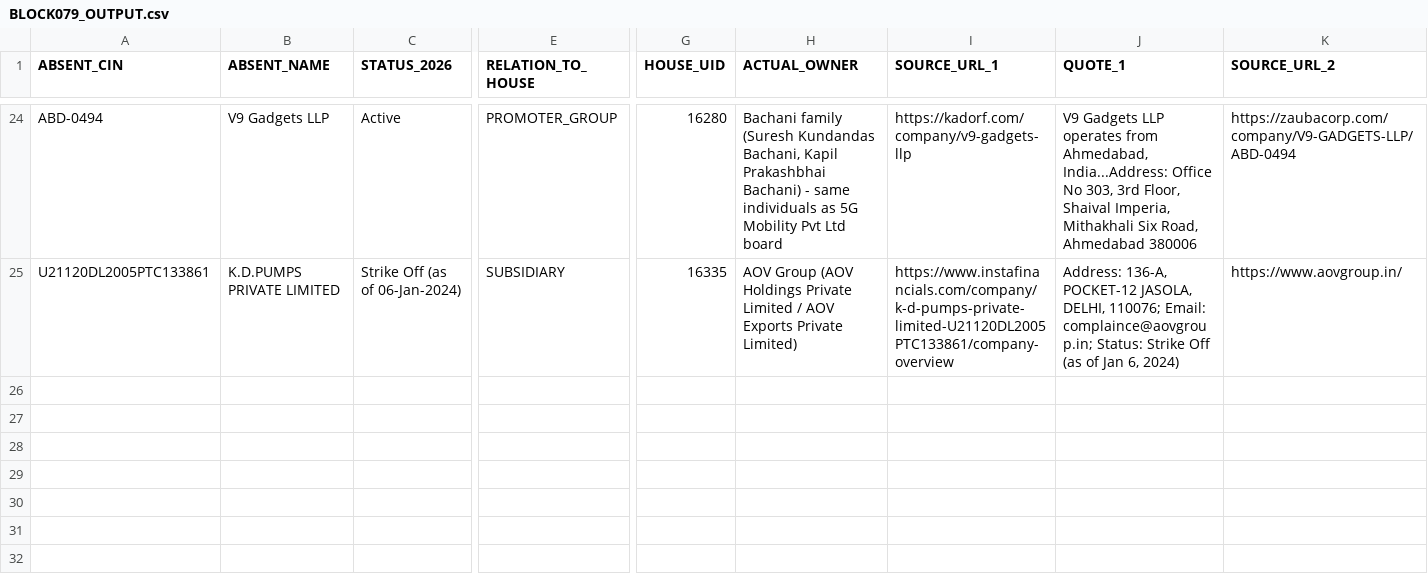
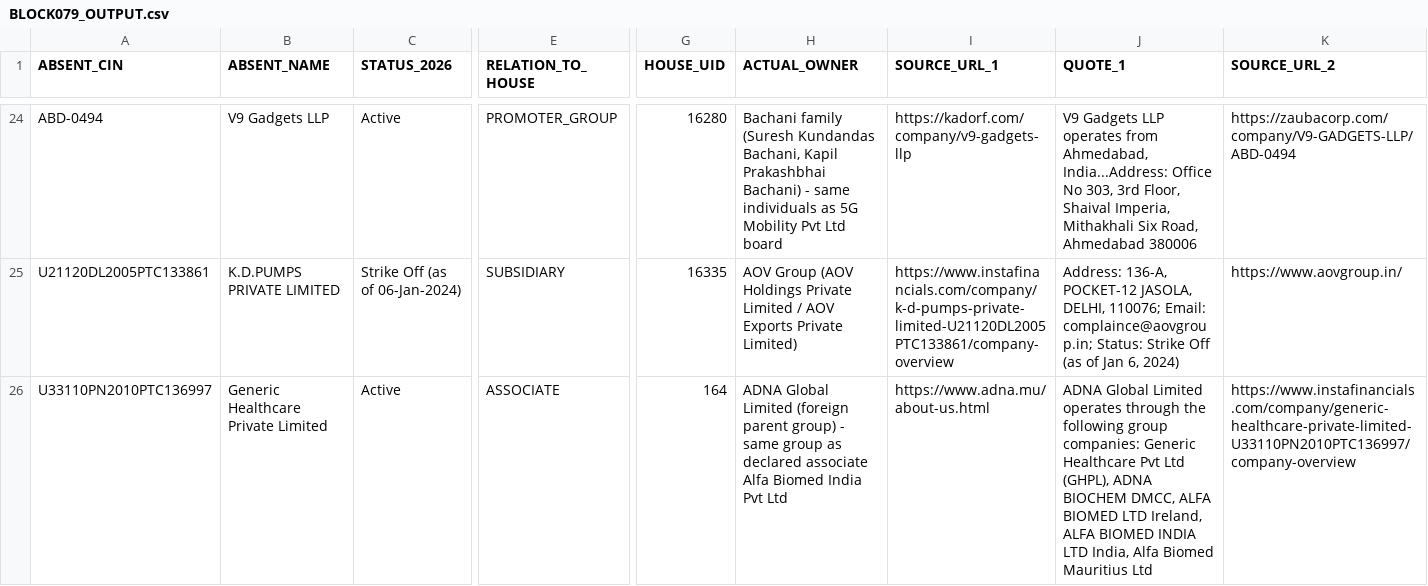
Before and after one commit to pavithra610-cell/claude, a CSV file: A3_ABSENT_LANE/cloud_blocks/BLOCK079_OUTPUT.csv, drawn as a sheet; only a part is shown, gaps mark what is left out; rows hold the shown columns only; the diff names each change by its address in the sheet, - before the commit and + after, or states it on an @@ line.

```diff
--- a/A3_ABSENT_LANE/cloud_blocks/BLOCK079_OUTPUT.csv
+++ b/A3_ABSENT_LANE/cloud_blocks/BLOCK079_OUTPUT.csv
+row 26: U33110PN2010PTC136997 | Generic Healthcare Private Limited | Active | ASSOCIATE | 164 | ADNA Global Limited (foreign parent group) - same group as declared associate Alfa Biomed India Pvt Ltd | https://www.adna.mu/about-us.html | ADNA Global Limited operates through the following group companies: Generic Healthcare Pvt Ltd (GHPL), ADNA BIOCHEM DMCC, ALFA BIOMED LTD Ireland, ALFA BIOMED INDIA LTD India, Alfa Biomed Mauritius Ltd | https://www.instafinancials.com/company/generic-healthcare-private-limited-U33110PN2010PTC136997/company-overview
```
Also changed, not shown: A3_ABSENT_LANE/cloud_blocks/BLOCK078_OUTPUT.csv, A3_ABSENT_LANE/cloud_blocks/BLOCK082_OUTPUT.csv, 4 other files.
